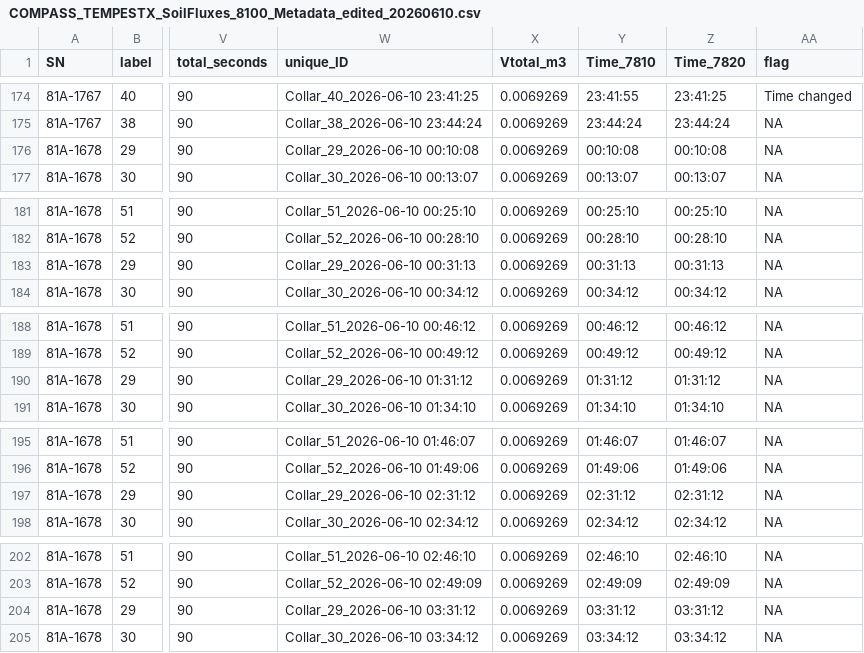
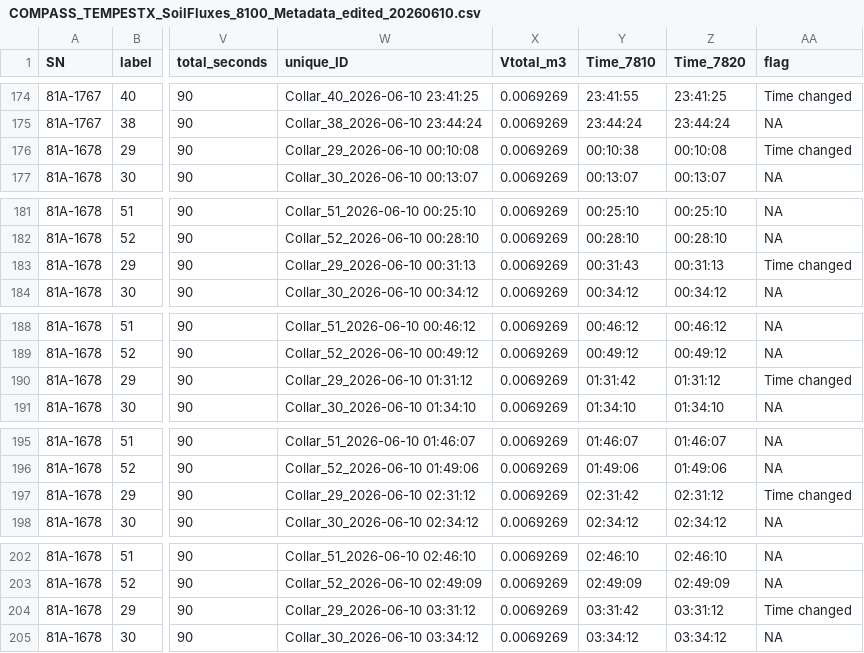
Before and after one commit to COMPASS-DOE/STEEP-CF-autochambers, a CSV file: Processed_Data/COMPASS_TEMPESTX_SoilFluxes_8100_Metadata_edited_20260610.csv, drawn as a sheet; only a part is shown, gaps mark what is left out; the diff covers the shown part only; the diff names each change by its address in the sheet, - before the commit and + after, or states it on an @@ line.

```diff
--- a/Processed_Data/COMPASS_TEMPESTX_SoilFluxes_8100_Metadata_edited_20260610.csv
+++ b/Processed_Data/COMPASS_TEMPESTX_SoilFluxes_8100_Metadata_edited_20260610.csv
-Y176 (Time_7810): 00:10:08
+Y176 (Time_7810): 00:10:38
-AA176 (flag): NA
+AA176 (flag): Time changed
-Y183 (Time_7810): 00:31:13
+Y183 (Time_7810): 00:31:43
-AA183 (flag): NA
+AA183 (flag): Time changed
-Y190 (Time_7810): 01:31:12
+Y190 (Time_7810): 01:31:42
-AA190 (flag): NA
+AA190 (flag): Time changed
-Y197 (Time_7810): 02:31:12
+Y197 (Time_7810): 02:31:42
-AA197 (flag): NA
+AA197 (flag): Time changed
-Y204 (Time_7810): 03:31:12
+Y204 (Time_7810): 03:31:42
-AA204 (flag): NA
+AA204 (flag): Time changed
```
Also changed, not shown: 40 edited cells elsewhere in this file, Processed_Data/COMPASS_TEMPESTX_SoilFluxes_7810_CO2_processed_20260610.csv, 3 other files.
